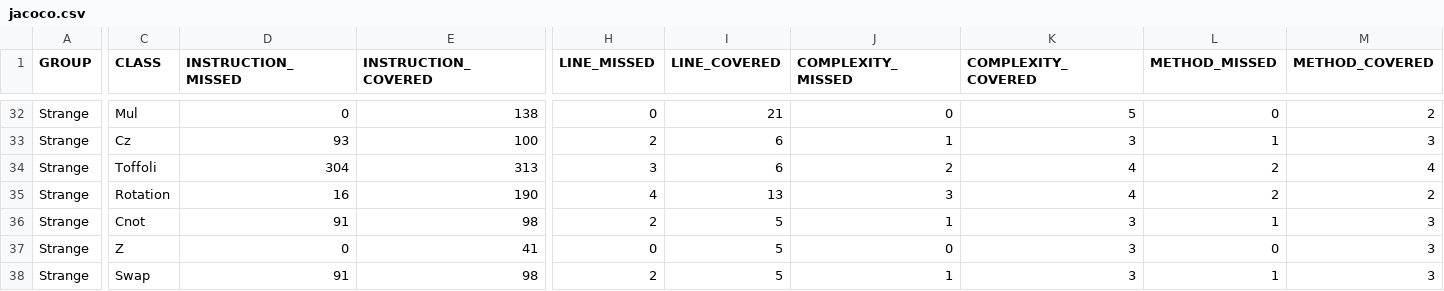
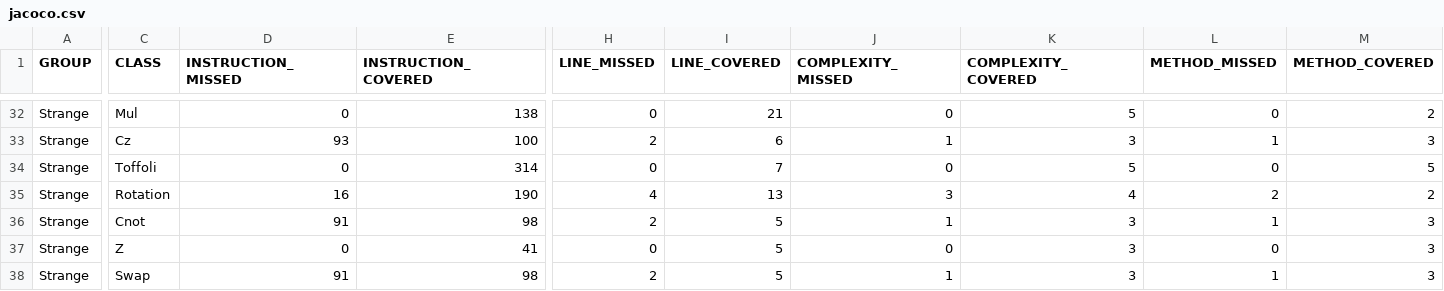
Before and after one commit to redfx-quantum/strange, a CSV file: jacoco.csv, drawn as a sheet; only a part is shown, gaps mark what is left out; the diff names each change by its address in the sheet, - before the commit and + after, or states it on an @@ line.

```diff
--- a/jacoco.csv
+++ b/jacoco.csv
-D34 (INSTRUCTION_MISSED): 304
+D34 (INSTRUCTION_MISSED): 0
-E34 (INSTRUCTION_COVERED): 313
+E34 (INSTRUCTION_COVERED): 314
-H34 (LINE_MISSED): 3
+H34 (LINE_MISSED): 0
-I34 (LINE_COVERED): 6
+I34 (LINE_COVERED): 7
-J34 (COMPLEXITY_MISSED): 2
+J34 (COMPLEXITY_MISSED): 0
-K34 (COMPLEXITY_COVERED): 4
+K34 (COMPLEXITY_COVERED): 5
-L34 (METHOD_MISSED): 2
+L34 (METHOD_MISSED): 0
-M34 (METHOD_COVERED): 4
+M34 (METHOD_COVERED): 5
```
Also changed, not shown: 8 other files.
